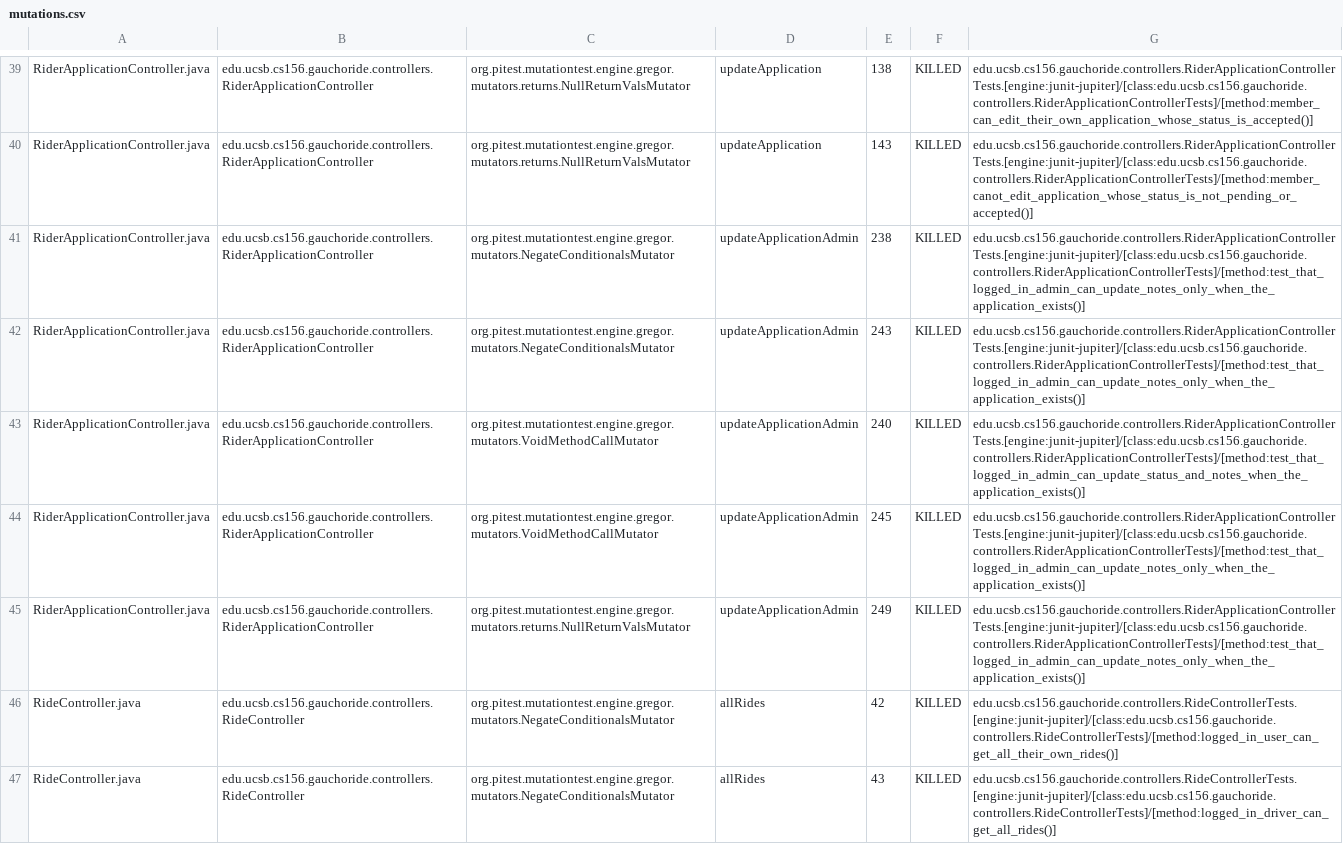
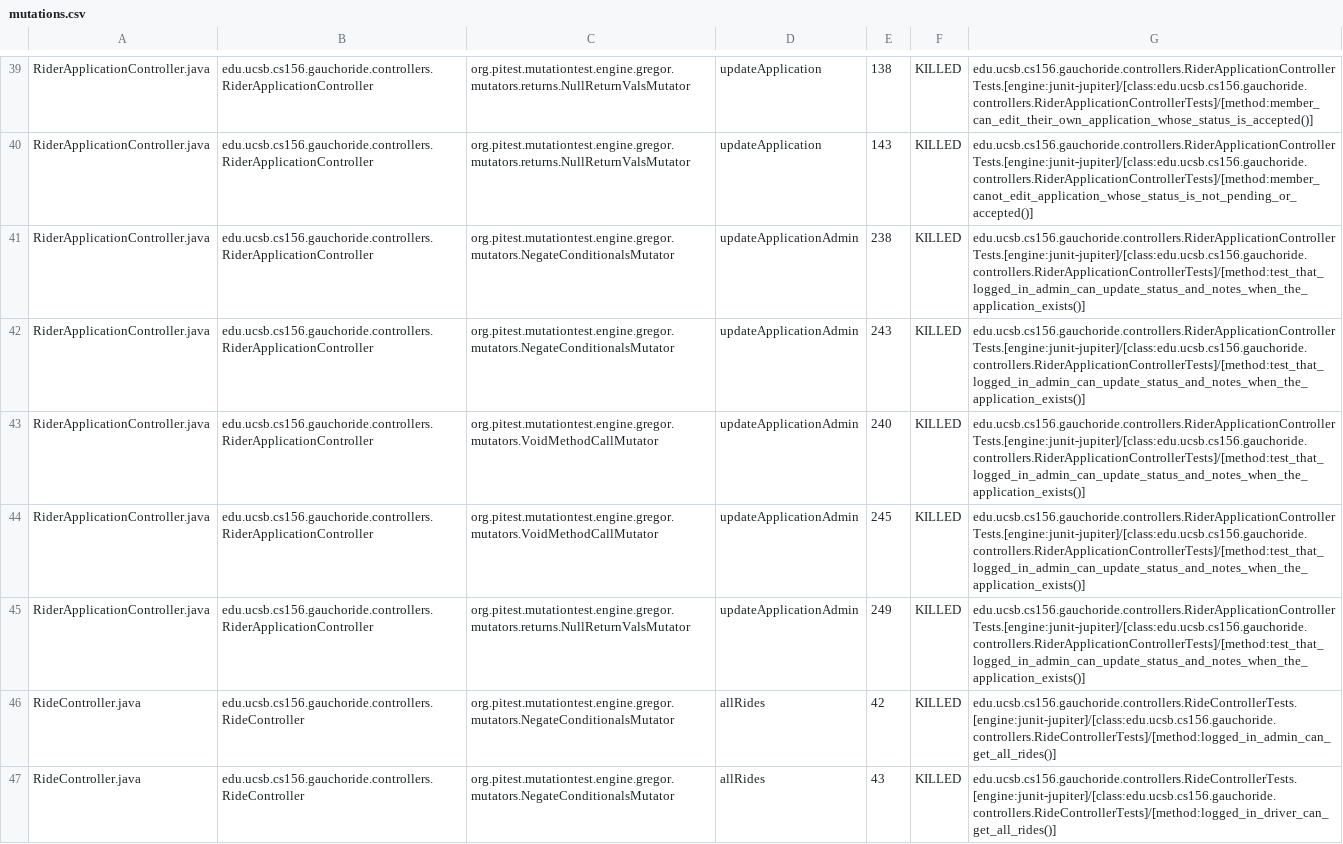
Before and after one commit to ucsb-cs156-s24/proj-gauchoride-s24-5pm-7, a CSV file: prs/48/pitest/mutations.csv, drawn as a sheet; only a part is shown, gaps mark what is left out; the diff covers the shown part only.

Commit message:
Deploying to gh-pages from @ ucsb-cs156-s24/proj-gauchoride-s24-5pm-7@5aa075f95d6e4878437d03a582d364ebd55f14c5 🚀

```diff
--- a/prs/48/pitest/mutations.csv
+++ b/prs/48/pitest/mutations.csv
@@ -40,8 +40,8 @@ RiderApplicationController.java,edu.ucsb.cs156.gauchoride.controllers.RiderAppli
 RiderApplicationController.java,edu.ucsb.cs156.gauchoride.controllers.RiderApplicationController,org.pitest.mutationtest.engine.gregor.mutators.returns.NullReturnValsMutator,updateApplication,143,KILLED,edu.ucsb.cs156.gauchoride.controllers.RiderApplicationControllerTests.[engine:junit-jupiter]/[class:edu.ucsb.cs156.gauchoride.controllers.RiderApplicationControllerTests]/[method:member_canot_edit_application_whose_status_is_not_pending_or_accepted()]
-RiderApplicationController.java,edu.ucsb.cs156.gauchoride.controllers.RiderApplicationController,org.pitest.mutationtest.engine.gregor.mutators.NegateConditionalsMutator,updateApplicationAdmin,238,KILLED,edu.ucsb.cs156.gauchoride.controllers.RiderApplicationControllerTests.[engine:junit-jupiter]/[class:edu.ucsb.cs156.gauchoride.controllers.RiderApplicationControllerTests]/[method:test_that_logged_in_admin_can_update_notes_only_when_the_application_exists()]
-RiderApplicationController.java,edu.ucsb.cs156.gauchoride.controllers.RiderApplicationController,org.pitest.mutationtest.engine.gregor.mutators.NegateConditionalsMutator,updateApplicationAdmin,243,KILLED,edu.ucsb.cs156.gauchoride.controllers.RiderApplicationControllerTests.[engine:junit-jupiter]/[class:edu.ucsb.cs156.gauchoride.controllers.RiderApplicationControllerTests]/[method:test_that_logged_in_admin_can_update_notes_only_when_the_application_exists()]
+RiderApplicationController.java,edu.ucsb.cs156.gauchoride.controllers.RiderApplicationController,org.pitest.mutationtest.engine.gregor.mutators.NegateConditionalsMutator,updateApplicationAdmin,238,KILLED,edu.ucsb.cs156.gauchoride.controllers.RiderApplicationControllerTests.[engine:junit-jupiter]/[class:edu.ucsb.cs156.gauchoride.controllers.RiderApplicationControllerTests]/[method:test_that_logged_in_admin_can_update_status_and_notes_when_the_application_exists()]
+RiderApplicationController.java,edu.ucsb.cs156.gauchoride.controllers.RiderApplicationController,org.pitest.mutationtest.engine.gregor.mutators.NegateConditionalsMutator,updateApplicationAdmin,243,KILLED,edu.ucsb.cs156.gauchoride.controllers.RiderApplicationControllerTests.[engine:junit-jupiter]/[class:edu.ucsb.cs156.gauchoride.controllers.RiderApplicationControllerTests]/[method:test_that_logged_in_admin_can_update_status_and_notes_when_the_application_exists()]
 RiderApplicationController.java,edu.ucsb.cs156.gauchoride.controllers.RiderApplicationController,org.pitest.mutationtest.engine.gregor.mutators.VoidMethodCallMutator,updateApplicationAdmin,240,KILLED,edu.ucsb.cs156.gauchoride.controllers.RiderApplicationControllerTests.[engine:junit-jupiter]/[class:edu.ucsb.cs156.gauchoride.controllers.RiderApplicationControllerTests]/[method:test_that_logged_in_admin_can_update_status_and_notes_when_the_application_exists()]
-RiderApplicationController.java,edu.ucsb.cs156.gauchoride.controllers.RiderApplicationController,org.pitest.mutationtest.engine.gregor.mutators.VoidMethodCallMutator,updateApplicationAdmin,245,KILLED,edu.ucsb.cs156.gauchoride.controllers.RiderApplicationControllerTests.[engine:junit-jupiter]/[class:edu.ucsb.cs156.gauchoride.controllers.RiderApplicationControllerTests]/[method:test_that_logged_in_admin_can_update_notes_only_when_the_application_exists()]
-RiderApplicationController.java,edu.ucsb.cs156.gauchoride.controllers.RiderApplicationController,org.pitest.mutationtest.engine.gregor.mutators.returns.NullReturnValsMutator,updateApplicationAdmin,249,KILLED,edu.ucsb.cs156.gauchoride.controllers.RiderApplicationControllerTests.[engine:junit-jupiter]/[class:edu.ucsb.cs156.gauchoride.controllers.RiderApplicationControllerTests]/[method:test_that_logged_in_admin_can_update_notes_only_when_the_application_exists()]
-RideController.java,edu.ucsb.cs156.gauchoride.controllers.RideController,org.pitest.mutationtest.engine.gregor.mutators.NegateConditionalsMutator,allRides,42,KILLED,edu.ucsb.cs156.gauchoride.controllers.RideControllerTests.[engine:junit-jupiter]/[class:edu.ucsb.cs156.gauchoride.controllers.RideControllerTests]/[method:logged_in_user_can_get_all_their_own_rides()]
+RiderApplicationController.java,edu.ucsb.cs156.gauchoride.controllers.RiderApplicationController,org.pitest.mutationtest.engine.gregor.mutators.VoidMethodCallMutator,updateApplicationAdmin,245,KILLED,edu.ucsb.cs156.gauchoride.controllers.RiderApplicationControllerTests.[engine:junit-jupiter]/[class:edu.ucsb.cs156.gauchoride.controllers.RiderApplicationControllerTests]/[method:test_that_logged_in_admin_can_update_status_and_notes_when_the_application_exists()]
+RiderApplicationController.java,edu.ucsb.cs156.gauchoride.controllers.RiderApplicationController,org.pitest.mutationtest.engine.gregor.mutators.returns.NullReturnValsMutator,updateApplicationAdmin,249,KILLED,edu.ucsb.cs156.gauchoride.controllers.RiderApplicationControllerTests.[engine:junit-jupiter]/[class:edu.ucsb.cs156.gauchoride.controllers.RiderApplicationControllerTests]/[method:test_that_logged_in_admin_can_update_status_and_notes_when_the_application_exists()]
+RideController.java,edu.ucsb.cs156.gauchoride.controllers.RideController,org.pitest.mutationtest.engine.gregor.mutators.NegateConditionalsMutator,allRides,42,KILLED,edu.ucsb.cs156.gauchoride.controllers.RideControllerTests.[engine:junit-jupiter]/[class:edu.ucsb.cs156.gauchoride.controllers.RideControllerTests]/[method:logged_in_admin_can_get_all_rides()]
 RideController.java,edu.ucsb.cs156.gauchoride.controllers.RideController,org.pitest.mutationtest.engine.gregor.mutators.NegateConditionalsMutator,allRides,43,KILLED,edu.ucsb.cs156.gauchoride.controllers.RideControllerTests.[engine:junit-jupiter]/[class:edu.ucsb.cs156.gauchoride.controllers.RideControllerTests]/[method:logged_in_driver_can_get_all_rides()]
```
Also changed, not shown: 39 edited cells elsewhere in this file, 19 other files.
